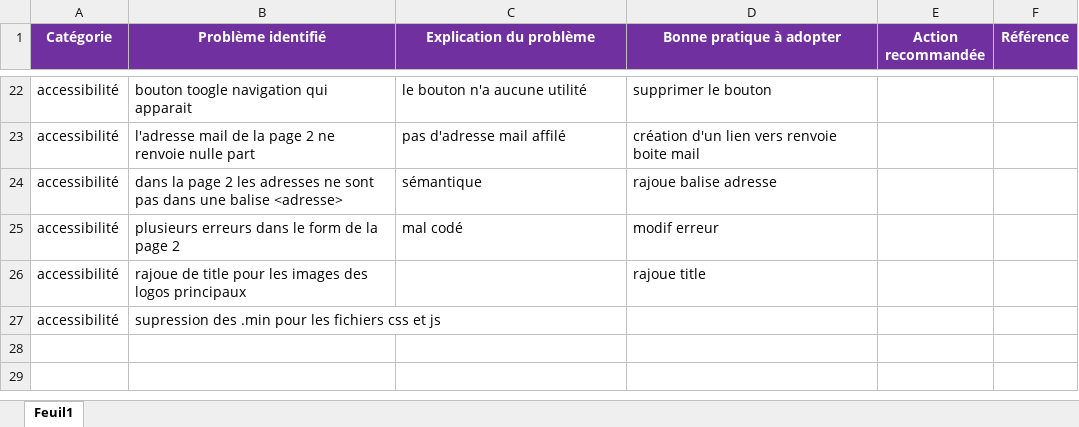
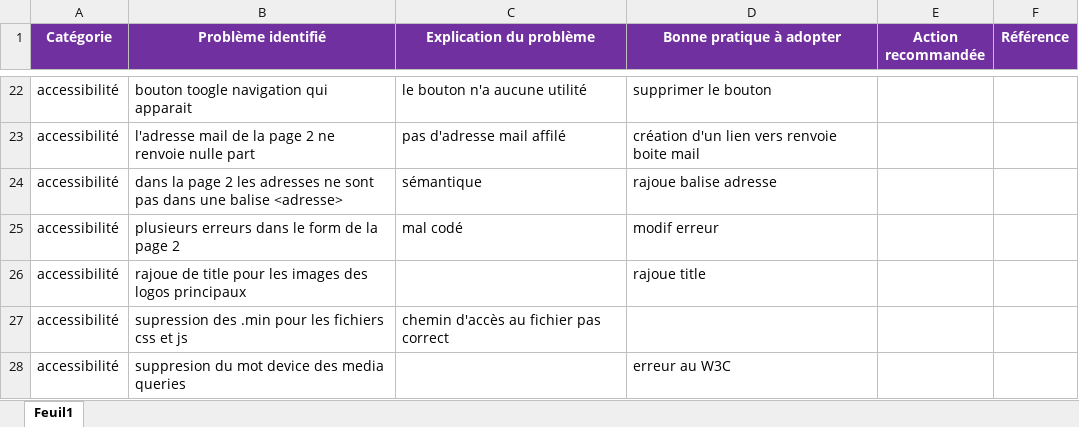
Before and after one commit to Nico32op/Projet4, an Excel workbook: Modèle-audit-SEO.xlsx, sheet Feuil1, drawn as a sheet; only a part is shown, gaps mark what is left out; values as stored, in another font and other column widths than the file's, no borders; the diff names each change by its address in the sheet, - before the commit and + after, or states it on an @@ line.

```diff
--- a/Modèle-audit-SEO.xlsx (sheet Feuil1)
+++ b/Modèle-audit-SEO.xlsx (sheet Feuil1)
-C27 (Explication du problème): (empty)
+C27 (Explication du problème): chemin d'accès au fichier pas correct
+row 28: accessibilité | suppresion du mot device des media queries |  | erreur au W3C
```
Also changed, not shown: 3 other files.
